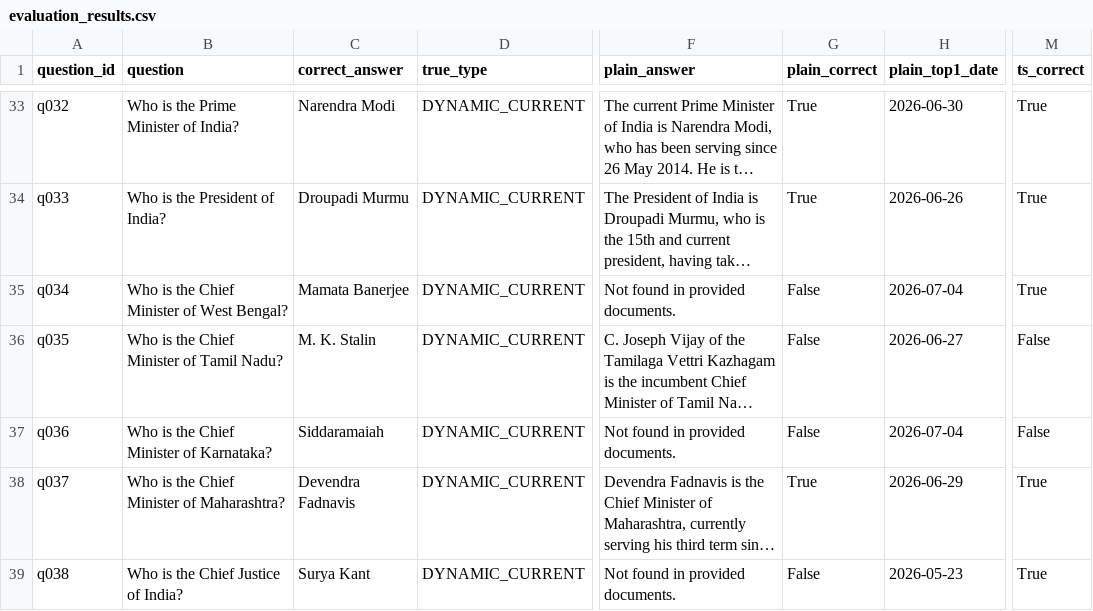
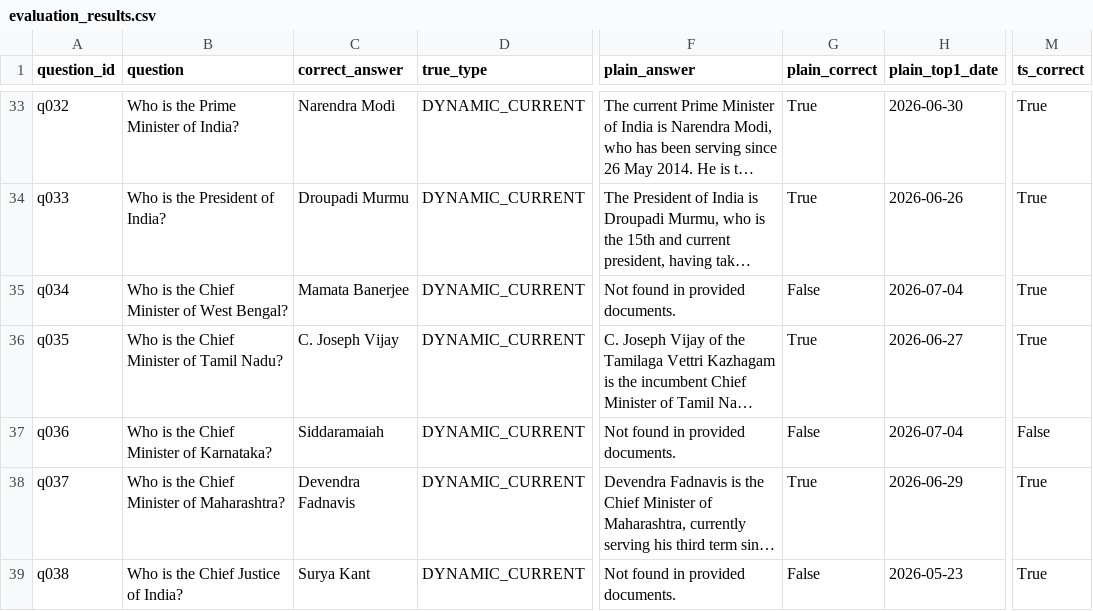
Before and after one commit to UddipanR/temporal-rag-project, a CSV file: results/evaluation_results.csv, drawn as a sheet; only a part is shown, gaps mark what is left out; long unchanged cells end in …; the diff names each change by its address in the sheet, - before the commit and + after, or states it on an @@ line.

Commit message:
Fix q035 stale ground truth, rebuild tables

```diff
--- a/results/evaluation_results.csv
+++ b/results/evaluation_results.csv
-C36 (correct_answer): M. K. Stalin
+C36 (correct_answer): C. Joseph Vijay
-G36 (plain_correct): False
+G36 (plain_correct): True
-M36 (ts_correct): False
+M36 (ts_correct): True
```
Also changed, not shown: 4 other files.
